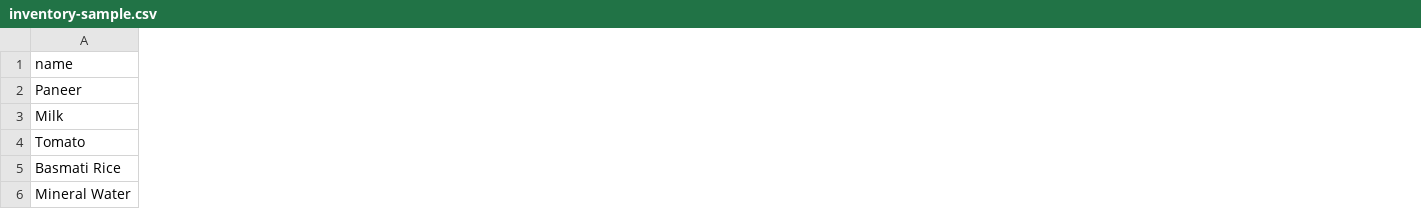
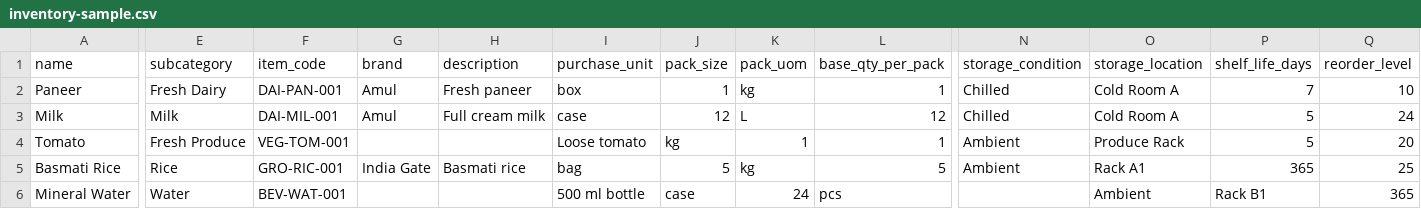
Before and after one commit to shahabhishekofficial-create/packing-assistant, a CSV file: admin/inventory-sample.csv, drawn as a sheet; only a part is shown, gaps mark what is left out; the diff covers the shown part only; the diff names each change by its address in the sheet, - before the commit and + after, or states it on an @@ line.

Commit message:
Expand inventory sample template fields

```diff
--- a/admin/inventory-sample.csv
+++ b/admin/inventory-sample.csv
+column E (subcategory), rows 2-6: Fresh Dairy | Milk | Fresh Produce | Rice | Water
+column F (item_code), rows 2-6: DAI-PAN-001 | DAI-MIL-001 | VEG-TOM-001 | GRO-RIC-001 | BEV-WAT-001
+column G (brand), rows 2-5: Amul | Amul |  | India Gate
+column H (description), rows 2-5: Fresh paneer | Full cream milk |  | Basmati rice
+column I (purchase_unit), rows 2-6: box | case | Loose tomato | bag | 500 ml bottle
+column J (pack_size), rows 2-6: 1 | 12 | kg | 5 | case
+column K (pack_uom), rows 2-6: kg | L | 1 | kg | 24
+column L (base_qty_per_pack), rows 2-6: 1 | 12 | 1 | 5 | pcs
+column N (storage_condition), rows 2-5: Chilled | Chilled | Ambient | Ambient
+column O (storage_location), rows 2-6: Cold Room A | Cold Room A | Produce Rack | Rack A1 | Ambient
+column P (shelf_life_days), rows 2-6: 7 | 5 | 5 | 365 | Rack B1
+column Q (reorder_level), rows 2-6: 10 | 24 | 20 | 25 | 365
```
Also changed, not shown: 3 added columns and 1 edited cell elsewhere in this file.
